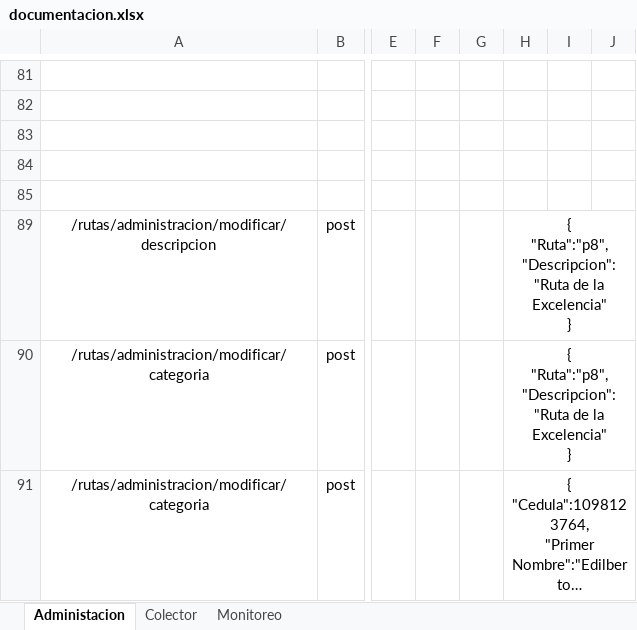
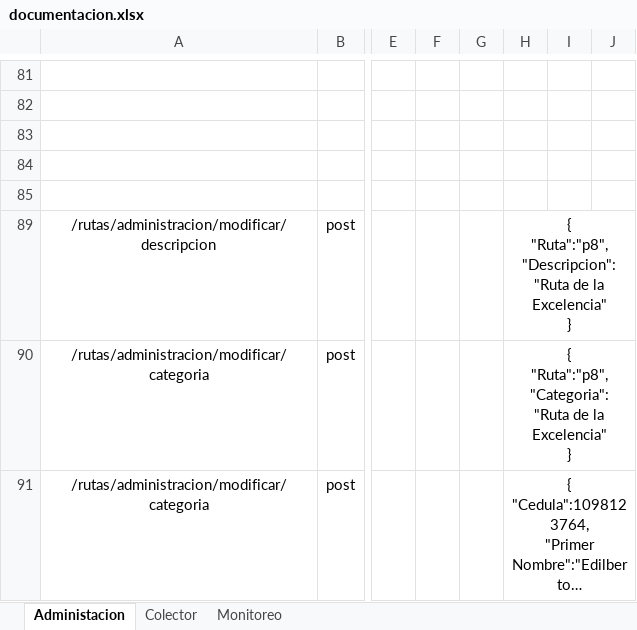
Before and after one commit to Giovanni2293/cloudBRT, an Excel workbook: documentacion.xlsx, sheet Administacion, drawn as a sheet; only a part is shown, gaps mark what is left out; long unchanged cells end in …; values as stored, in another font and other column widths than the file's, no borders; ↵ is a line break in a cell; the diff names each change by its address in the sheet, - before the commit and + after, or states it on an @@ line.

```diff
--- a/documentacion.xlsx (sheet Administacion)
+++ b/documentacion.xlsx (sheet Administacion)
-H90: { ↵ "Ruta":"p8", ↵ "Descripcion": "Ruta de…
+H90: { ↵ "Ruta":"p8", ↵ "Categoria": "Ruta de…
```
Also changed, not shown: 19 other files.
